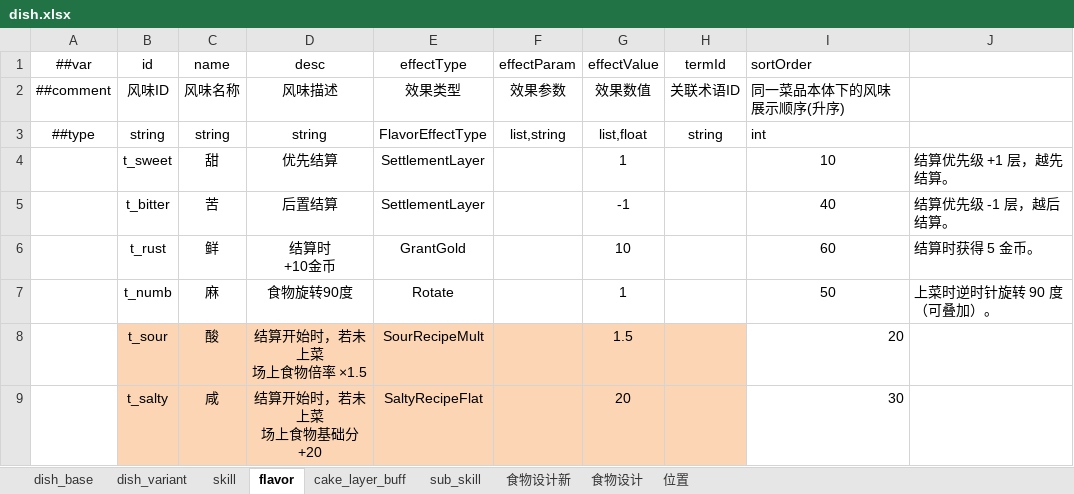
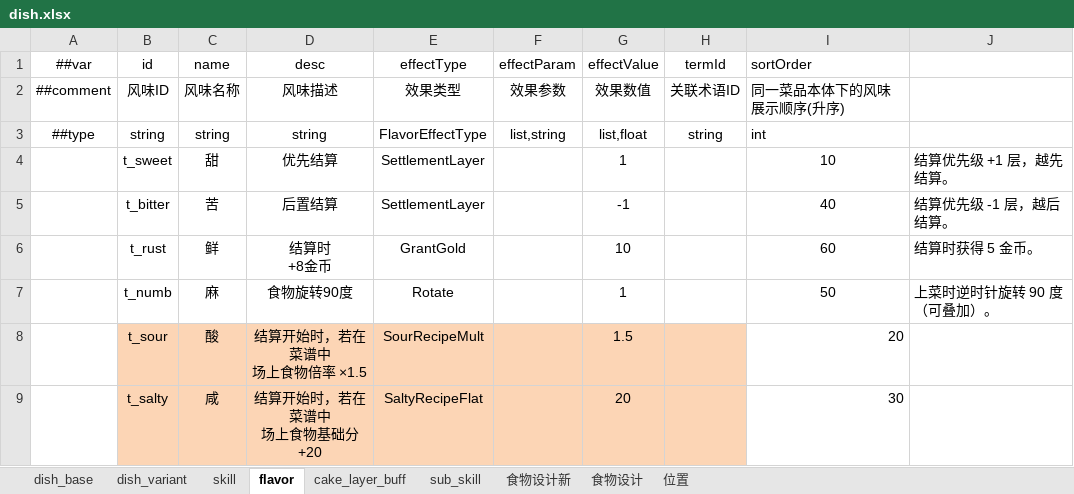
Before and after one commit to 2563495284/gourmetproject, an Excel workbook: GourmetProject/GameConfig/Datas/dish.xlsx, sheet flavor, drawn as a sheet; values as stored, in another font and other column widths than the file's, no borders; ↵ is a line break in a cell; the diff names each change by its address in the sheet, - before the commit and + after, or states it on an @@ line.

```diff
--- a/GourmetProject/GameConfig/Datas/dish.xlsx (sheet flavor)
+++ b/GourmetProject/GameConfig/Datas/dish.xlsx (sheet flavor)
-D6 (desc): 结算时 ↵ +10金币
+D6 (desc): 结算时 ↵ +8金币
-D8 (desc): 结算开始时，若未上菜 ↵ 场上食物倍率 ×1.5
+D8 (desc): 结算开始时，若在菜谱中 ↵ 场上食物倍率 ×1.5
-D9 (desc): 结算开始时，若未上菜 ↵ 场上食物基础分+20
+D9 (desc): 结算开始时，若在菜谱中 ↵ 场上食物基础分+20
```
Also changed, not shown: GourmetProject/GameConfig/Datas/fragment_material.xlsx, GourmetProject/GameConfig/Datas/term.xlsx, 3 other files.
